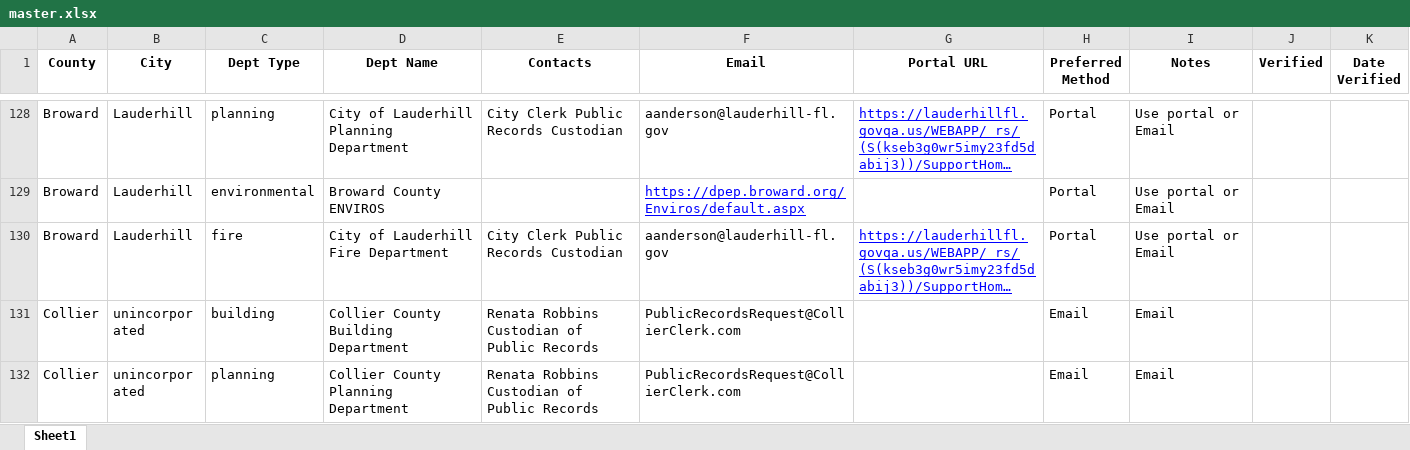
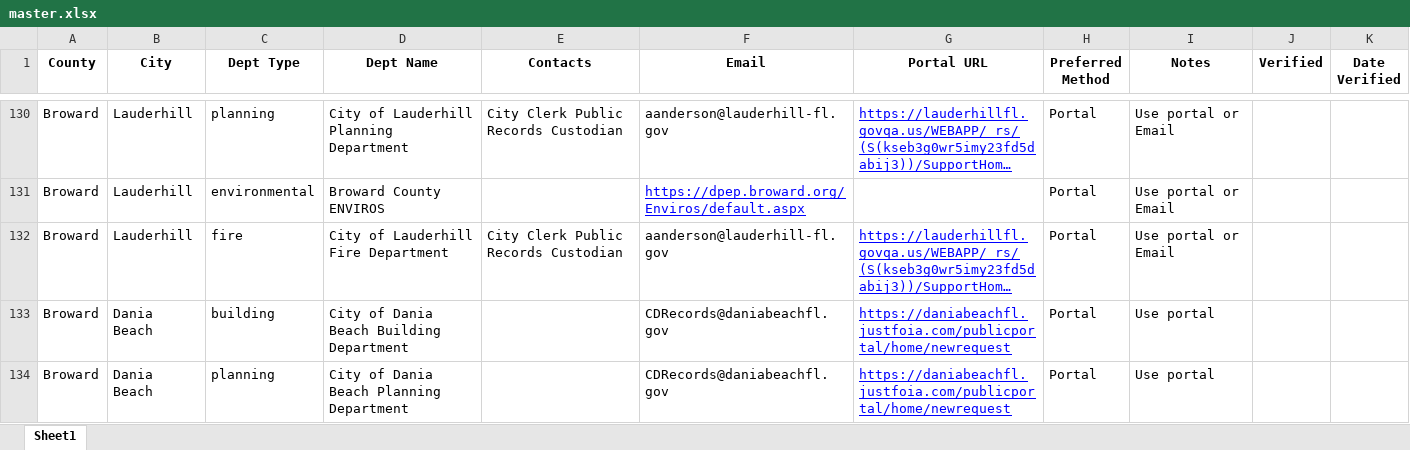
Before and after one commit to ThomasCaldaro/foia, an Excel workbook: data/master.xlsx, sheet Sheet1, drawn as a sheet; only a part is shown, gaps mark what is left out; the shorter side is filled out with more unchanged rows; long unchanged cells end in …; values as stored, in another font and other column widths than the file's, no borders; charts and pictures not drawn; the diff covers the shown part only; the diff names each change by its address in the sheet, - before the commit and + after, or states it on an @@ line.

Commit message:
db

```diff
--- a/data/master.xlsx (sheet Sheet1)
+++ b/data/master.xlsx (sheet Sheet1)
+row 133: Broward | Dania Beach | building | City of Dania Beach Building Department |  | CDRecords@daniabeachfl.gov | https://daniabeachfl.justfoia.com/publicportal/home/newrequest | Portal | Use portal
+row 134: Broward | Dania Beach | planning | City of Dania Beach Planning Department |  | CDRecords@daniabeachfl.gov | https://daniabeachfl.justfoia.com/publicportal/home/newrequest | Portal | Use portal
```
Also changed, not shown: 8 added rows and 3 edited cells elsewhere in this sheet.
